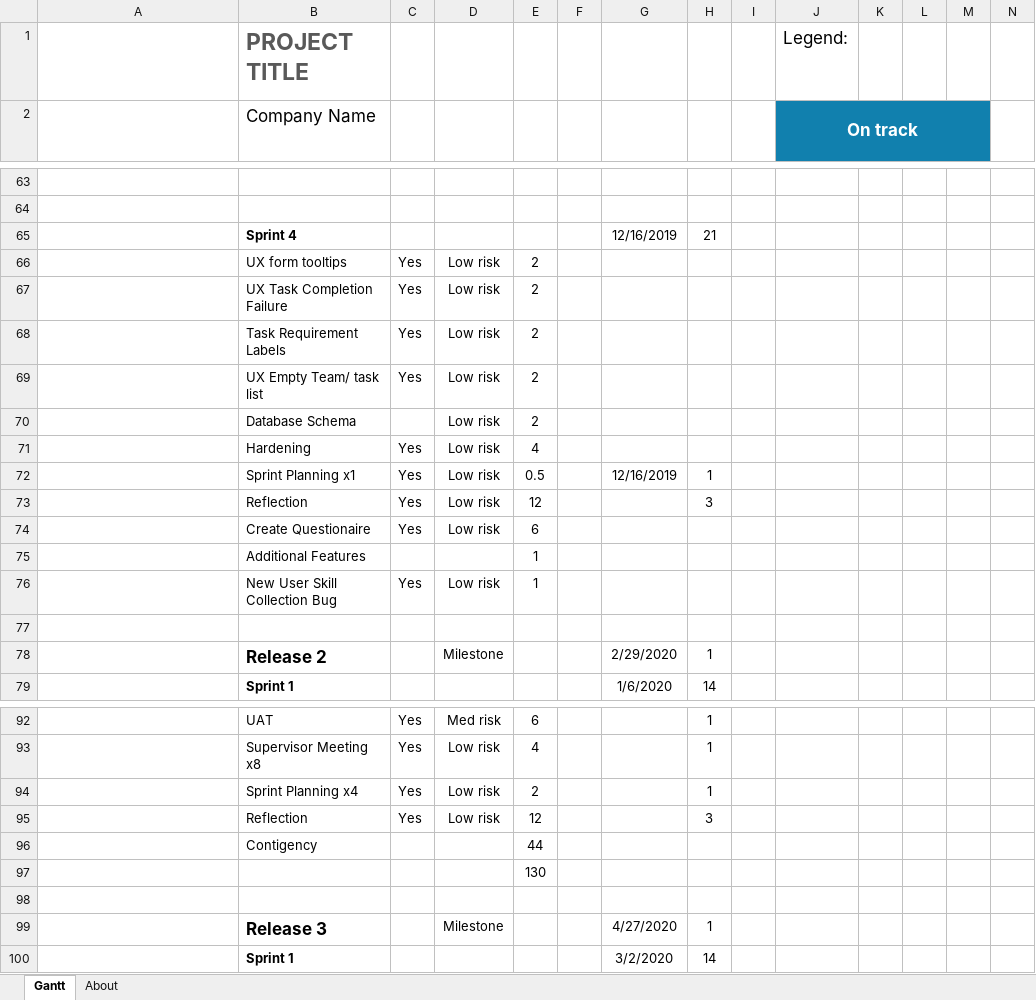
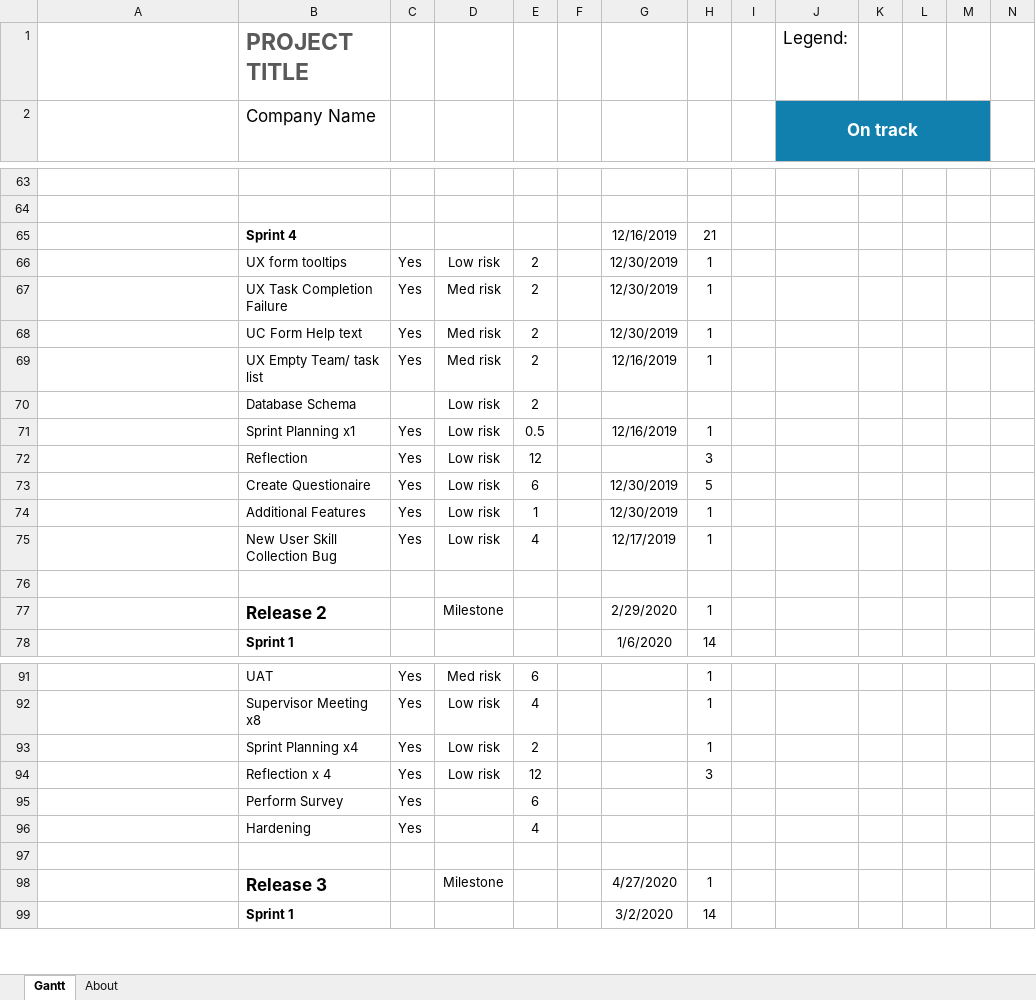
Before and after one commit to JayAitch/CI301, an Excel workbook: Planning Report/application sprint planner sprint1 23.12.19.xlsx, sheet Gantt, drawn as a sheet; only a part is shown, gaps mark what is left out; long unchanged cells end in …; values as stored, in another font and other column widths than the file's, no borders; charts and pictures and conditional formats and table styles not drawn; removed rows and columns are numbered as before the commit, all else as after; rows hold the shown columns only; the diff names each change by its address in the sheet, - before the commit and + after, or states it on an @@ line.

```diff
--- a/Planning Report/application sprint planner sprint1 23.12.19.xlsx (sheet Gantt)
+++ b/Planning Report/application sprint planner sprint1 23.12.19.xlsx (sheet Gantt)
-G66:G67: (empty)
+G66:G67: 12/30/2019
-H66:H67: (empty)
+H66:H67: 1
-D67: Low risk
+D67: Med risk
-row 68:  | Task Requirement Labels | Yes | Low risk | 2
+row 68:  | UC Form Help text | Yes | Med risk | 2 |  | 12/30/2019 | 1
-D69: Low risk
+D69: Med risk
-G69: (empty)
+G69: 12/16/2019
-H69: (empty)
+H69: 1
-row 71:  | Hardening | Yes | Low risk | 4
-G73: (empty)
+G73: 12/30/2019
-H73: (empty)
+H73: 5
-row 75:  | Additional Features |  |  | 1
-B74 (Company Name): New User Skill Collection Bug
+B74 (Company Name): Additional Features
-G74: (empty)
+G74: 12/30/2019
-H74: (empty)
+H74: 1
+row 75:  | New User Skill Collection Bug | Yes | Low risk | 4 |  | 12/17/2019 | 1
-B94 (Company Name): Reflection
+B94 (Company Name): Reflection x 4
-row 96:  | Contigency |  |  | 44
-row 97:  |  |  |  | 130
+row 95:  | Perform Survey | Yes |  | 6
+row 96:  | Hardening | Yes |  | 4
```
Also changed, not shown: formulas that keep their value, Planning Report/projectscrumburndownchart- jordan harrison.xlsx, 9 other files.
